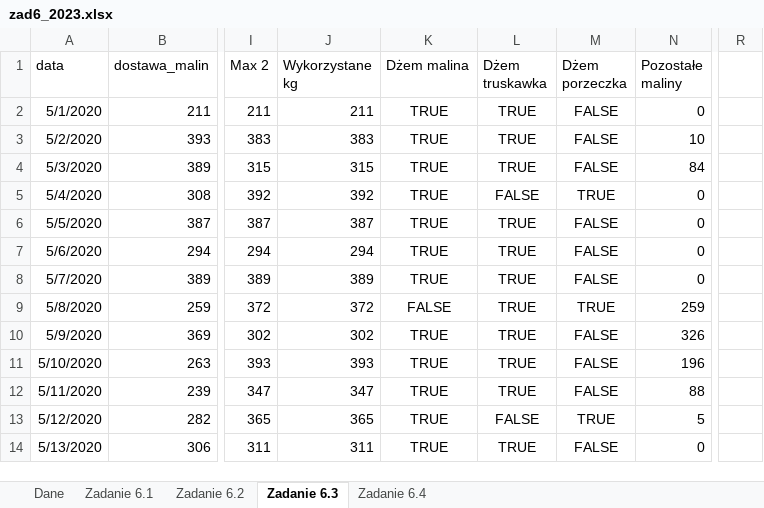
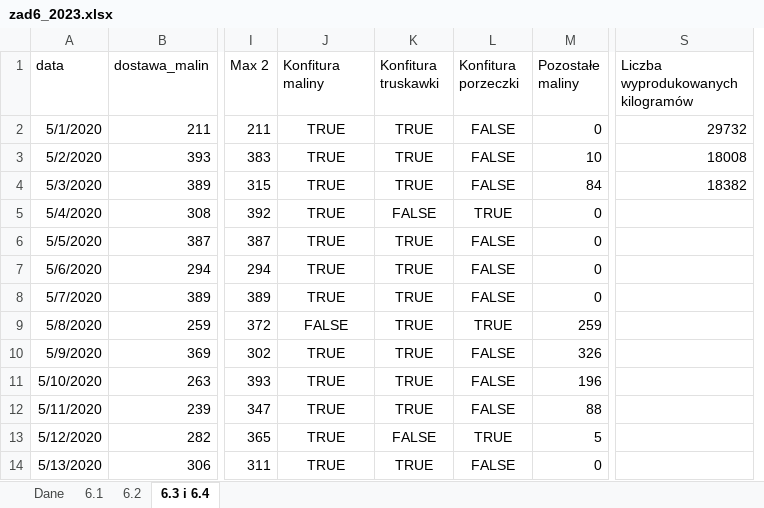
Before and after one commit to blackbat13/cs-htiew-gitbook, an Excel workbook: .gitbook/assets/zad6_2023.xlsx, sheet 6.3 i 6.4, drawn as a sheet; only a part is shown, gaps mark what is left out; values as stored, in another font and other column widths than the file's, no borders; table styles not drawn; removed rows and columns are numbered as before the commit, all else as after; the diff names each change by its address in the sheet, - before the commit and + after, or states it on an @@ line.

```diff
--- a/.gitbook/assets/zad6_2023.xlsx (sheet 6.3 i 6.4)
+++ b/.gitbook/assets/zad6_2023.xlsx (sheet 6.3 i 6.4)
-sheet tab: Zadanie 6.2
+sheet tab: 6.2
-sheet tab: Zadanie 6.3
+sheet tab: 6.3 i 6.4
-sheet tab: Zadanie 6.1
-sheet tab: Zadanie 6.4
+sheet tab: 6.1
-column J (Wykorzystane kg), rows 2-14: 211 | 383 | 315 | 392 | 387 | 294 | 389 | 372 | 302 | 393 | 347 | 365 | 311
-column R, empty
+column S, rows 1-4: Liczba wyprodukowanych kilogramów | 29732 | 18008 | 18382
-J1: Dżem malina
+J1: Konfitura maliny
-K1: Dżem truskawka
+K1: Konfitura truskawki
-L1: Dżem porzeczka
+L1: Konfitura porzeczki
```
Also changed, not shown: sheet 6.2, formulas that keep their value, charts or pictures, 1 other file.
